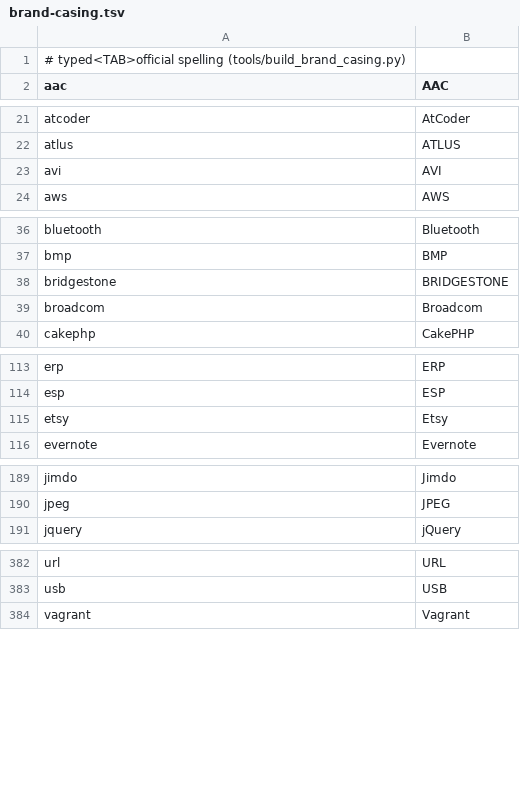
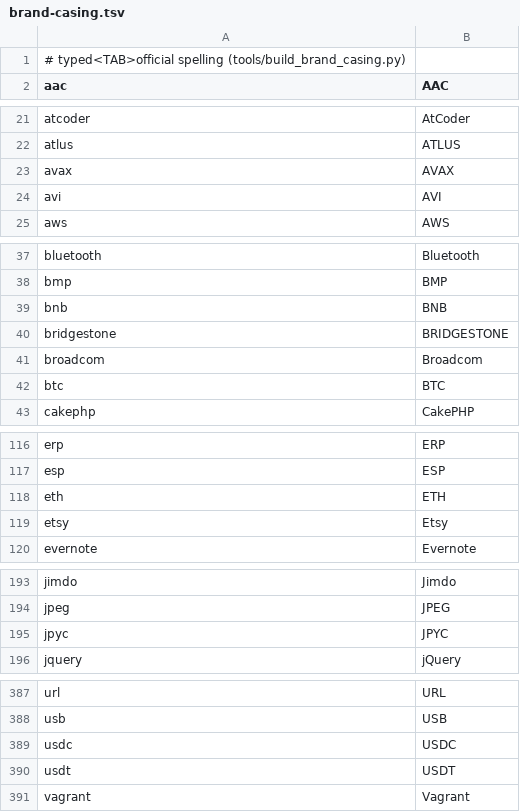
Before and after one commit to J-KAMMA/compound-ime, a TSV file: tools/data/brand-casing.tsv, drawn as a sheet; only a part is shown, gaps mark what is left out; the diff covers the shown part only.

```diff
--- a/tools/data/brand-casing.tsv
+++ b/tools/data/brand-casing.tsv
@@ -22,2 +22,3 @@ atcoder	AtCoder
 atlus	ATLUS
+avax	AVAX
 avi	AVI
@@ -37,4 +38,6 @@ bluetooth	Bluetooth
 bmp	BMP
+bnb	BNB
 bridgestone	BRIDGESTONE
 broadcom	Broadcom
+btc	BTC
 cakephp	CakePHP
@@ -114,2 +117,3 @@ erp	ERP
 esp	ESP
+eth	ETH
 etsy	Etsy
@@ -190,2 +194,3 @@ jimdo	Jimdo
 jpeg	JPEG
+jpyc	JPYC
 jquery	jQuery
@@ -383,2 +388,4 @@ url	URL
 usb	USB
+usdc	USDC
+usdt	USDT
 vagrant	Vagrant
```
Also changed, not shown: 1 added row elsewhere in this file, tools/data/brand-casing-fixes.tsv, 4 other files.
